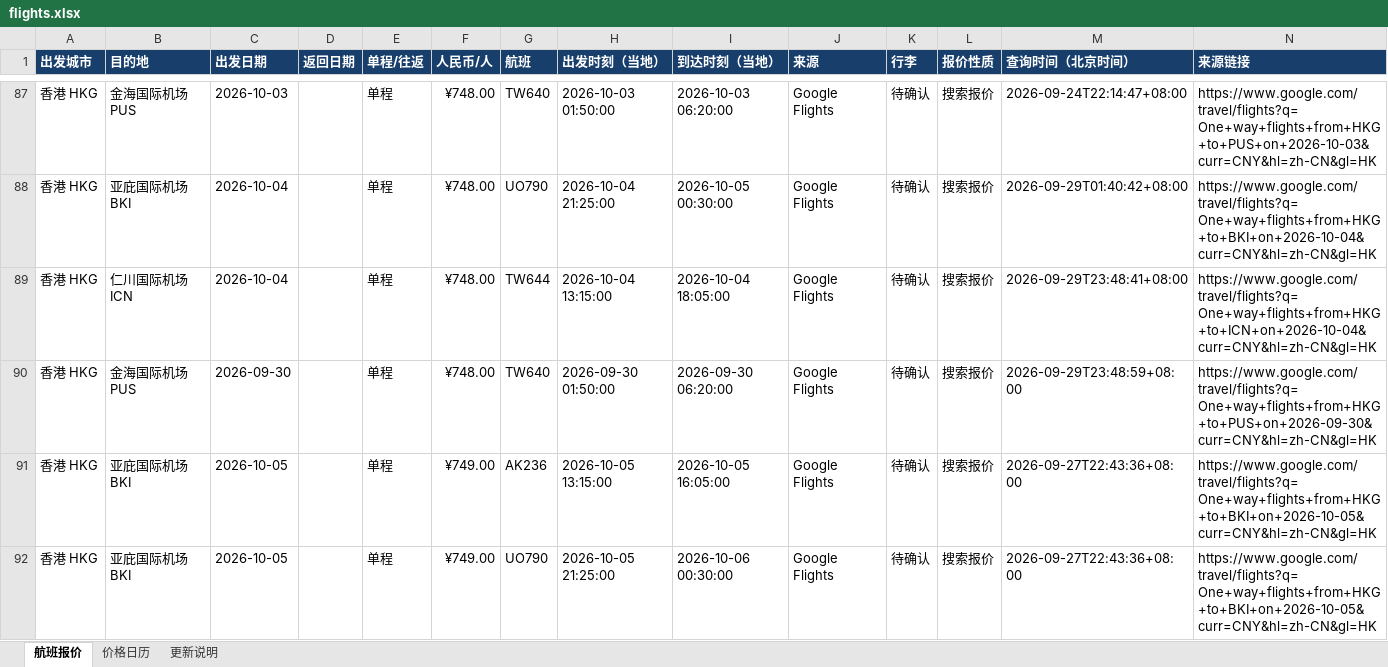
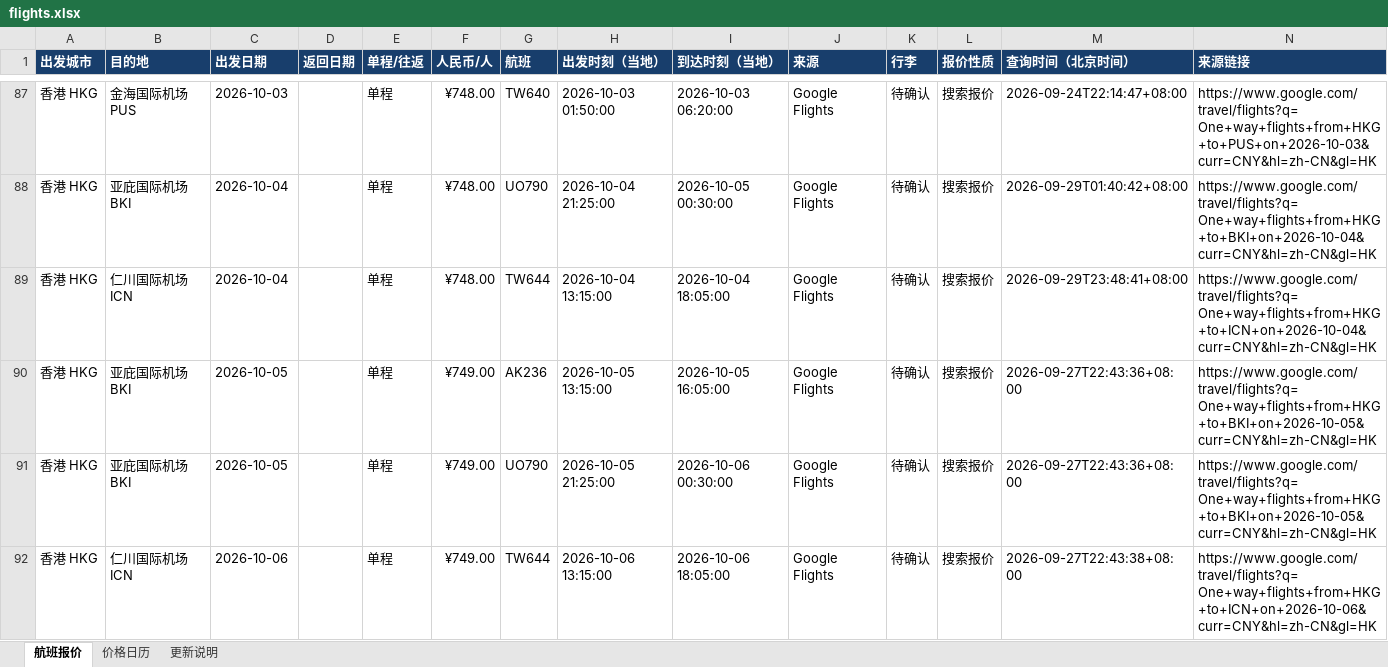
Before and after one commit to alfredzhenyu/flight-fares, an Excel workbook: flights.xlsx, sheet 航班报价, drawn as a sheet; only a part is shown, gaps mark what is left out; the shorter side is filled out with more unchanged rows; values as stored, in another font and other column widths than the file's, no borders; table styles not drawn; the diff covers the shown part only; the diff names each change by its address in the sheet, - before the commit and + after, or states it on an @@ line.

```diff
--- a/flights.xlsx (sheet 航班报价)
+++ b/flights.xlsx (sheet 航班报价)
-row 90: 香港 HKG | 金海国际机场 PUS | 2026-09-30 |  | 单程 | ¥748.00 | TW640 | 2026-09-30 01:50:00 | 2026-09-30 06:20:00 | Google Flights | 待确认 | 搜索报价 | 2026-09-29T23:48:59+08:00 | https://www.google.com/travel/flights?q=One+way+flights+from+HKG+to+PUS+on+2026-09-30&curr=CNY&hl=zh-CN&gl=HK
```
Also changed, not shown: 2 removed rows elsewhere in this sheet, sheet 价格日历, sheet 更新说明, 1 other file.
